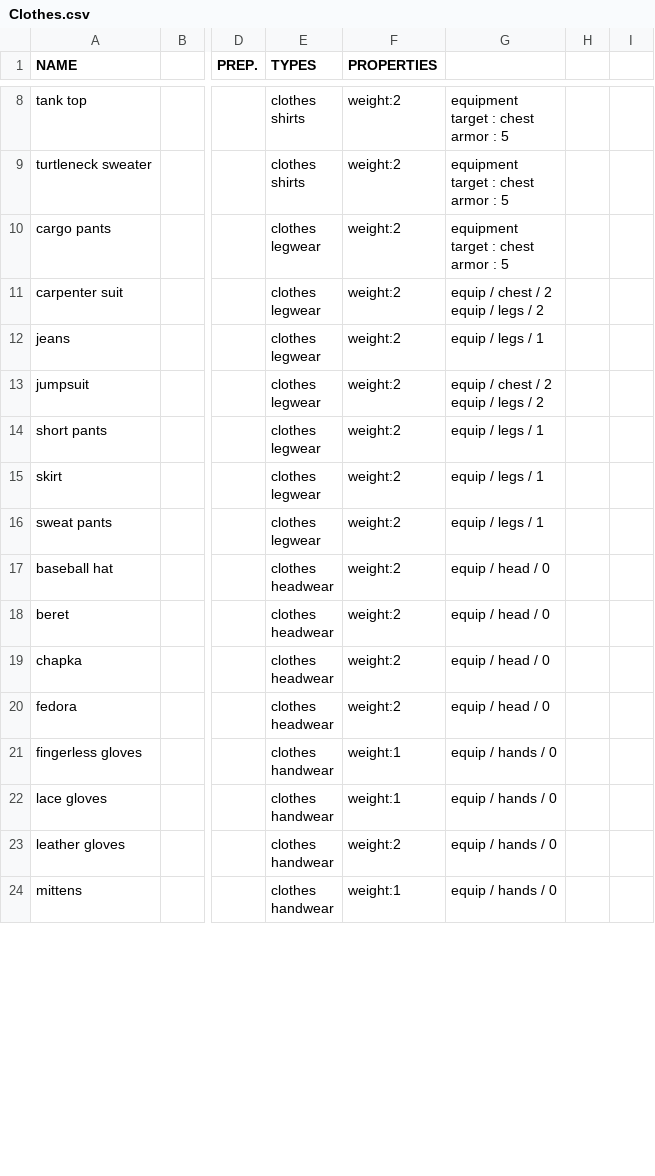
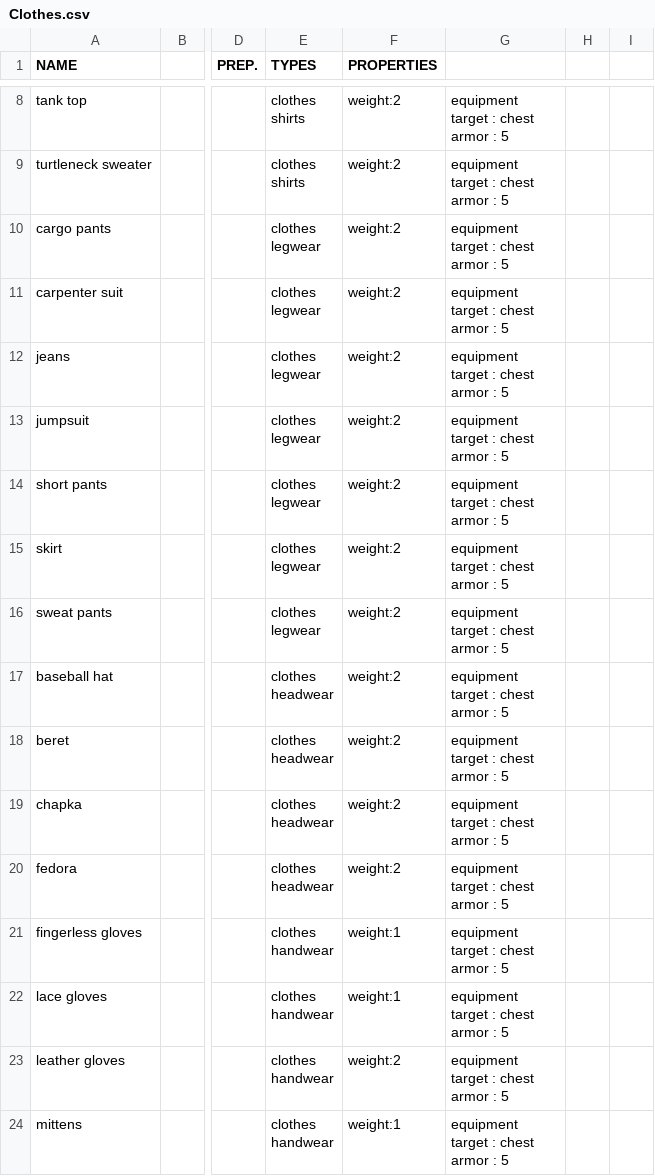
Before and after one commit to GameInSociety/RogueText, a CSV file: Assets/Resources/Items/Clothes.csv, drawn as a sheet; only a part is shown, gaps mark what is left out; ↵ is a line break in a cell; the diff covers the shown part only; the diff names each change by its address in the sheet, - before the commit and + after, or states it on an @@ line.

Commit message:
push before property datas

```diff
--- a/Assets/Resources/Items/Clothes.csv
+++ b/Assets/Resources/Items/Clothes.csv
-G11: equip / chest / 2 ↵ equip / legs / 2
+G11: equipment ↵ target : chest ↵ armor : 5
-G12: equip / legs / 1
+G12: equipment ↵ target : chest ↵ armor : 5
-G13: equip / chest / 2 ↵ equip / legs / 2
+G13: equipment ↵ target : chest ↵ armor : 5
-G14:G16: equip / legs / 1
+G14:G16: equipment ↵ target : chest ↵ armor : 5
-G17:G20: equip / head / 0
+G17:G20: equipment ↵ target : chest ↵ armor : 5
-G21:G24: equip / hands / 0
+G21:G24: equipment ↵ target : chest ↵ armor : 5
```
Also changed, not shown: 13 edited cells elsewhere in this file, Assets/Resources/Items/Body.csv, Assets/Resources/Items/Consumables.csv, 39 other files.
